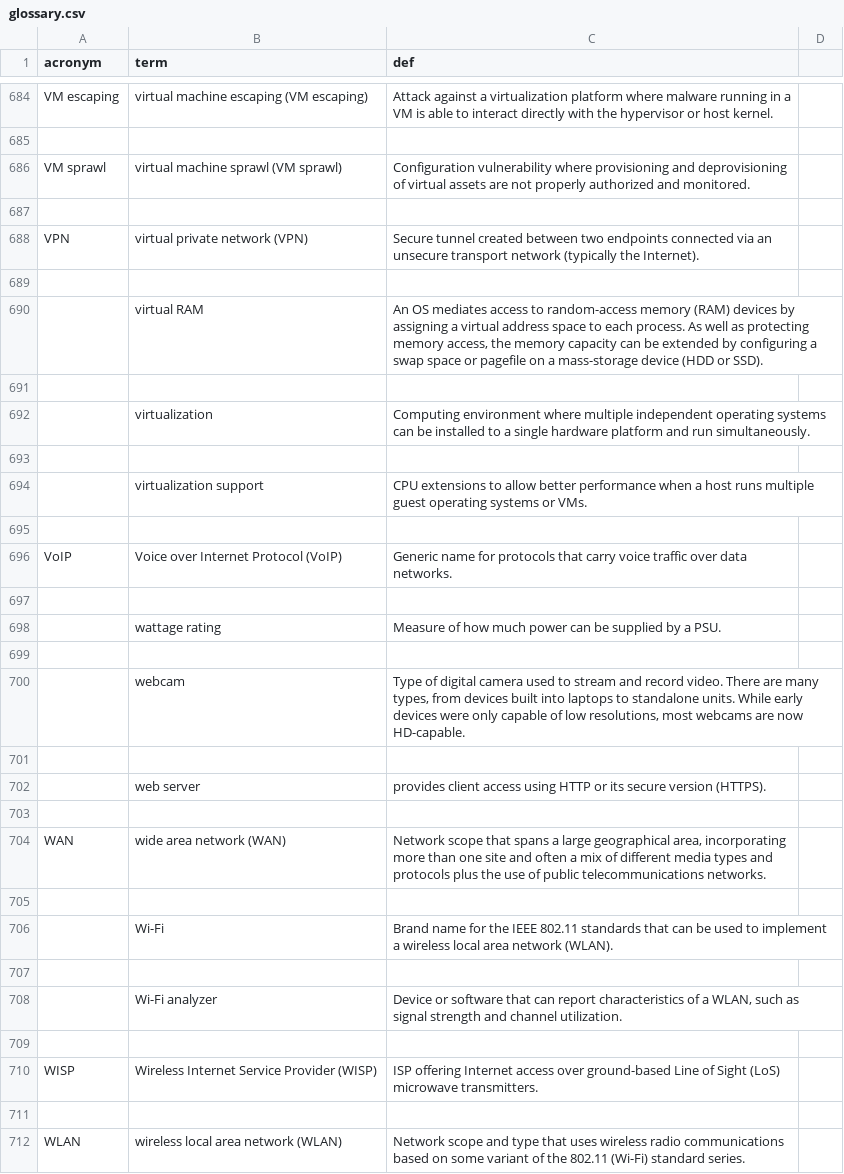
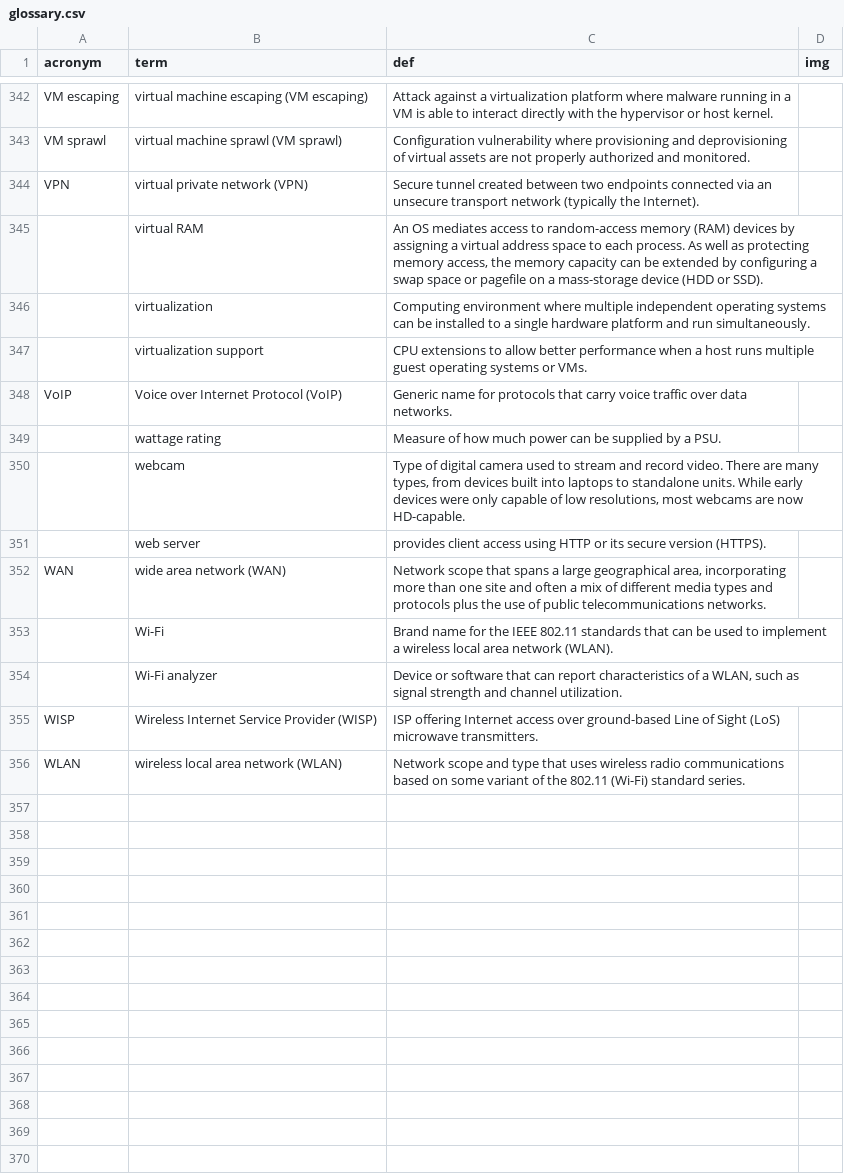
Before and after one commit to tmax818/comptia, a CSV file: glossary.csv, drawn as a sheet; only a part is shown, gaps mark what is left out; the diff covers the shown part only.

```diff
--- a/glossary.csv
+++ b/glossary.csv
@@ -1 +1 @@
-acronym;term;def
+acronym;term;def;img
@@ -685 +342,0 @@ VM escaping; virtual machine escaping (VM escaping);  Attack against a virtualiz
-
@@ -687 +343,0 @@ VM sprawl; virtual machine sprawl (VM sprawl);  Configuration vulnerability wher
-
@@ -689 +344,0 @@ VPN; virtual private network (VPN);Secure tunnel created between two endpoints c
-
@@ -691 +345,0 @@ VPN; virtual private network (VPN);Secure tunnel created between two endpoints c
-
@@ -693 +346,0 @@ VPN; virtual private network (VPN);Secure tunnel created between two endpoints c
-
@@ -695 +347,0 @@ VPN; virtual private network (VPN);Secure tunnel created between two endpoints c
-
@@ -697 +348,0 @@ VoIP; Voice over Internet Protocol (VoIP);Generic name for protocols that carry
-
@@ -699 +349,0 @@ VoIP; Voice over Internet Protocol (VoIP);Generic name for protocols that carry
-
@@ -701 +350,0 @@ VoIP; Voice over Internet Protocol (VoIP);Generic name for protocols that carry
-
@@ -703 +351,0 @@ VoIP; Voice over Internet Protocol (VoIP);Generic name for protocols that carry
-
@@ -705 +352,0 @@ WAN; wide area network (WAN);  Network scope that spans a large geographical are
-
@@ -707 +353,0 @@ WAN; wide area network (WAN);  Network scope that spans a large geographical are
-
@@ -709 +354,0 @@ WAN; wide area network (WAN);  Network scope that spans a large geographical are
-
@@ -711 +355,0 @@ WISP; Wireless Internet Service Provider (WISP); ISP offering Internet access ov
-
```
Also changed, not shown: 342 removed rows and 17 edited cells elsewhere in this file, 2 other files.
